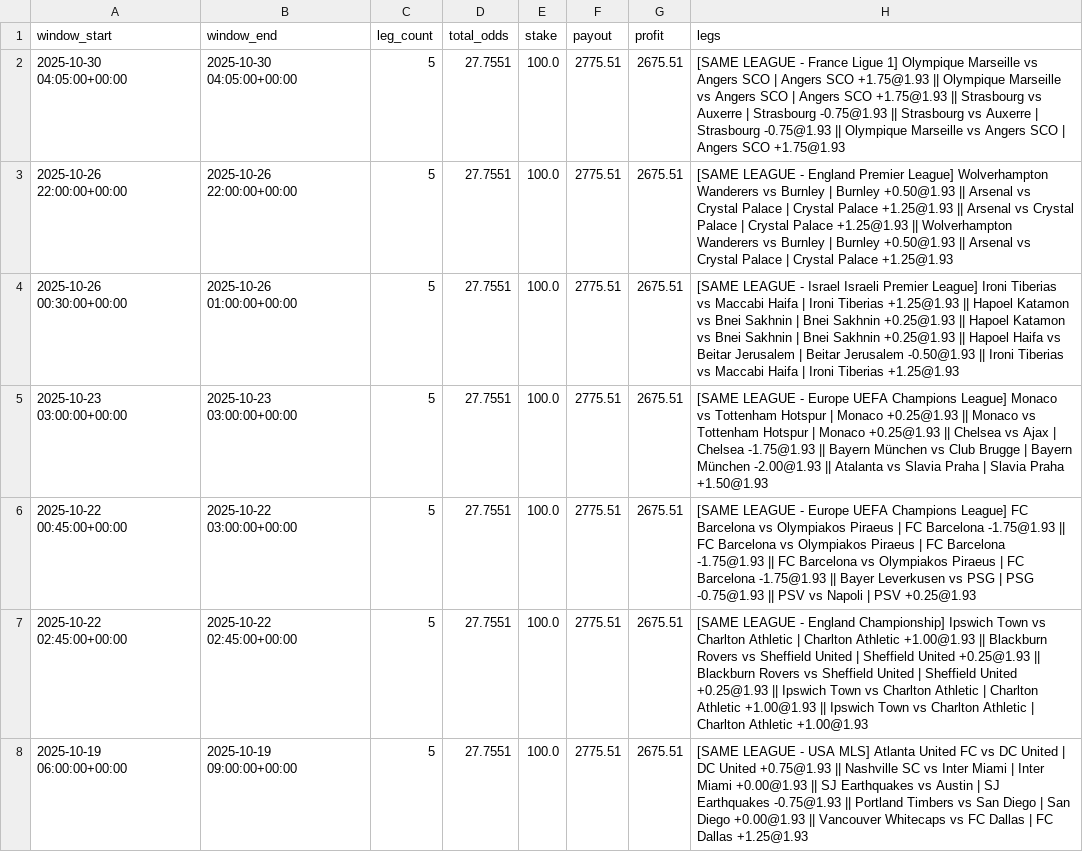
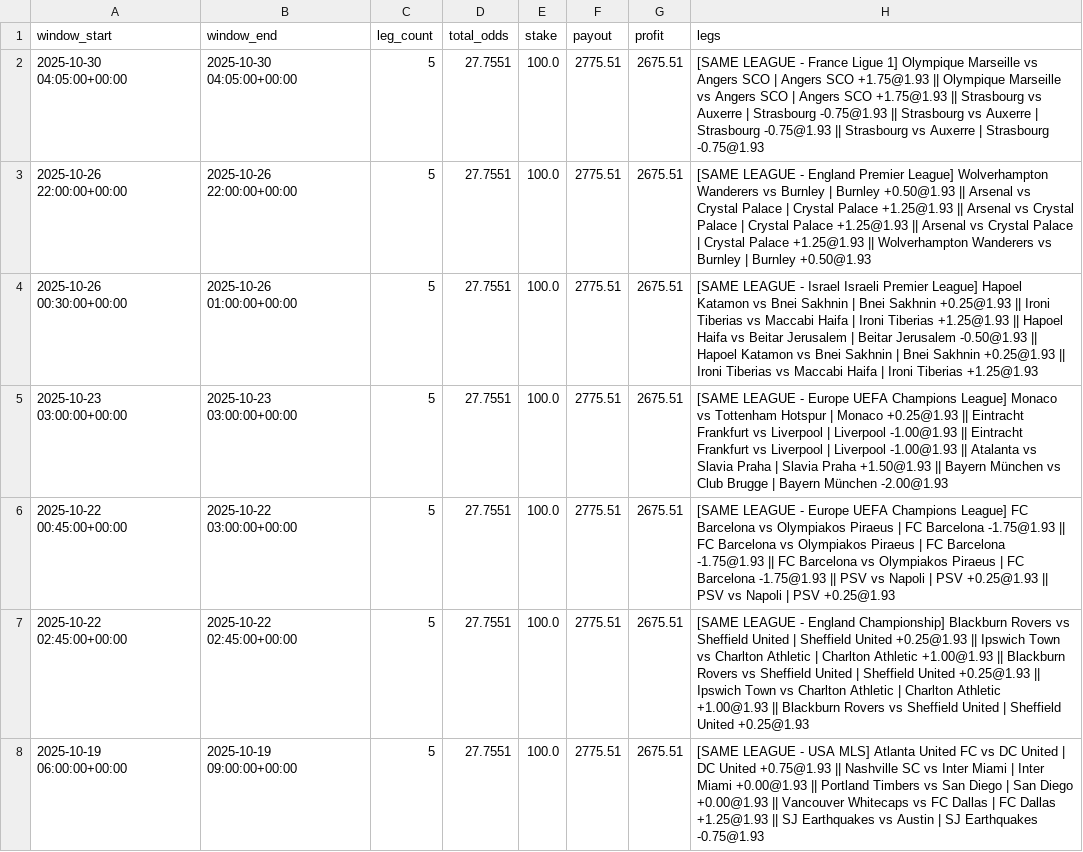
Before and after one commit to pythonchan8888/GBM, a CSV file: site/parlay_wins.csv, drawn as a sheet; only a part is shown; the diff covers the shown part only.

```diff
--- a/site/parlay_wins.csv
+++ b/site/parlay_wins.csv
@@ -1,8 +1,8 @@
 window_start,window_end,leg_count,total_odds,stake,payout,profit,legs
-2025-10-30 04:05:00+00:00,2025-10-30 04:05:00+00:00,5,27.7551,100.0,2775.51,2675.51,[SAME LEAGUE - France Ligue 1] Olympique Marseille vs Angers SCO | Angers SCO +1.75@1.93 || Olympique Marseille vs Angers SCO | Angers SCO +1.75@1.93 || Strasbourg vs Auxerre | Strasbourg -0.75@1.93 || Strasbourg vs Auxerre | Strasbourg -0.75@1.93 || Olympique Marseille vs Angers SCO | Angers SCO +1.75@1.93
-2025-10-26 22:00:00+00:00,2025-10-26 22:00:00+00:00,5,27.7551,100.0,2775.51,2675.51,[SAME LEAGUE - England Premier League] Wolverhampton Wanderers vs Burnley | Burnley +0.50@1.93 || Arsenal vs Crystal Palace | Crystal Palace +1.25@1.93 || Arsenal vs Crystal Palace | Crystal Palace +1.25@1.93 || Wolverhampton Wanderers vs Burnley | Burnley +0.50@1.93 || Arsenal vs Crystal Palace | Crystal Palace +1.25@1.93
-2025-10-26 00:30:00+00:00,2025-10-26 01:00:00+00:00,5,27.7551,100.0,2775.51,2675.51,[SAME LEAGUE - Israel Israeli Premier League] Ironi Tiberias vs Maccabi Haifa | Ironi Tiberias +1.25@1.93 || Hapoel Katamon vs Bnei Sakhnin | Bnei Sakhnin +0.25@1.93 || Hapoel Katamon vs Bnei Sakhnin | Bnei Sakhnin +0.25@1.93 || Hapoel Haifa vs Beitar Jerusalem | Beitar Jerusalem -0.50@1.93 || Ironi Tiberias vs Maccabi Haifa | Ironi Tiberias +1.25@1.93
-2025-10-23 03:00:00+00:00,2025-10-23 03:00:00+00:00,5,27.7551,100.0,2775.51,2675.51,[SAME LEAGUE - Europe UEFA Champions League] Monaco vs Tottenham Hotspur | Monaco +0.25@1.93 || Monaco vs Tottenham Hotspur | Monaco +0.25@1.93 || Chelsea vs Ajax | Chelsea -1.75@1.93 || Bayern München vs Club Brugge | Bayern München -2.00@1.93 || Atalanta vs Slavia Praha | Slavia Praha +1.50@1.93
-2025-10-22 00:45:00+00:00,2025-10-22 03:00:00+00:00,5,27.7551,100.0,2775.51,2675.51,[SAME LEAGUE - Europe UEFA Champions League] FC Barcelona vs Olympiakos Piraeus | FC Barcelona -1.75@1.93 || FC Barcelona vs Olympiakos Piraeus | FC Barcelona -1.75@1.93 || FC Barcelona vs Olympiakos Piraeus | FC Barcelona -1.75@1.93 || Bayer Leverkusen vs PSG | PSG -0.75@1.93 || PSV vs Napoli | PSV +0.25@1.93
-2025-10-22 02:45:00+00:00,2025-10-22 02:45:00+00:00,5,27.7551,100.0,2775.51,2675.51,[SAME LEAGUE - England Championship] Ipswich Town vs Charlton Athletic | Charlton Athletic +1.00@1.93 || Blackburn Rovers vs Sheffield United | Sheffield United +0.25@1.93 || Blackburn Rovers vs Sheffield United | Sheffield United +0.25@1.93 || Ipswich Town vs Charlton Athletic | Charlton Athletic +1.00@1.93 || Ipswich Town vs Charlton Athletic | Charlton Athletic +1.00@1.93
-2025-10-19 06:00:00+00:00,2025-10-19 09:00:00+00:00,5,27.7551,100.0,2775.51,2675.51,[SAME LEAGUE - USA MLS] Atlanta United FC vs DC United | DC United +0.75@1.93 || Nashville SC vs Inter Miami | Inter Miami +0.00@1.93 || SJ Earthquakes vs Austin | SJ Earthquakes -0.75@1.93 || Portland Timbers vs San Diego | San Diego +0.00@1.93 || Vancouver Whitecaps vs FC Dallas | FC Dallas +1.25@1.93
+2025-10-30 04:05:00+00:00,2025-10-30 04:05:00+00:00,5,27.7551,100.0,2775.51,2675.51,[SAME LEAGUE - France Ligue 1] Olympique Marseille vs Angers SCO | Angers SCO +1.75@1.93 || Olympique Marseille vs Angers SCO | Angers SCO +1.75@1.93 || Strasbourg vs Auxerre | Strasbourg -0.75@1.93 || Strasbourg vs Auxerre | Strasbourg -0.75@1.93 || Strasbourg vs Auxerre | Strasbourg -0.75@1.93
+2025-10-26 22:00:00+00:00,2025-10-26 22:00:00+00:00,5,27.7551,100.0,2775.51,2675.51,[SAME LEAGUE - England Premier League] Wolverhampton Wanderers vs Burnley | Burnley +0.50@1.93 || Arsenal vs Crystal Palace | Crystal Palace +1.25@1.93 || Arsenal vs Crystal Palace | Crystal Palace +1.25@1.93 || Arsenal vs Crystal Palace | Crystal Palace +1.25@1.93 || Wolverhampton Wanderers vs Burnley | Burnley +0.50@1.93
+2025-10-26 00:30:00+00:00,2025-10-26 01:00:00+00:00,5,27.7551,100.0,2775.51,2675.51,[SAME LEAGUE - Israel Israeli Premier League] Hapoel Katamon vs Bnei Sakhnin | Bnei Sakhnin +0.25@1.93 || Ironi Tiberias vs Maccabi Haifa | Ironi Tiberias +1.25@1.93 || Hapoel Haifa vs Beitar Jerusalem | Beitar Jerusalem -0.50@1.93 || Hapoel Katamon vs Bnei Sakhnin | Bnei Sakhnin +0.25@1.93 || Ironi Tiberias vs Maccabi Haifa | Ironi Tiberias +1.25@1.93
+2025-10-23 03:00:00+00:00,2025-10-23 03:00:00+00:00,5,27.7551,100.0,2775.51,2675.51,[SAME LEAGUE - Europe UEFA Champions League] Monaco vs Tottenham Hotspur | Monaco +0.25@1.93 || Eintracht Frankfurt vs Liverpool | Liverpool -1.00@1.93 || Eintracht Frankfurt vs Liverpool | Liverpool -1.00@1.93 || Atalanta vs Slavia Praha | Slavia Praha +1.50@1.93 || Bayern München vs Club Brugge | Bayern München -2.00@1.93
+2025-10-22 00:45:00+00:00,2025-10-22 03:00:00+00:00,5,27.7551,100.0,2775.51,2675.51,[SAME LEAGUE - Europe UEFA Champions League] FC Barcelona vs Olympiakos Piraeus | FC Barcelona -1.75@1.93 || FC Barcelona vs Olympiakos Piraeus | FC Barcelona -1.75@1.93 || FC Barcelona vs Olympiakos Piraeus | FC Barcelona -1.75@1.93 || PSV vs Napoli | PSV +0.25@1.93 || PSV vs Napoli | PSV +0.25@1.93
+2025-10-22 02:45:00+00:00,2025-10-22 02:45:00+00:00,5,27.7551,100.0,2775.51,2675.51,[SAME LEAGUE - England Championship] Blackburn Rovers vs Sheffield United | Sheffield United +0.25@1.93 || Ipswich Town vs Charlton Athletic | Charlton Athletic +1.00@1.93 || Blackburn Rovers vs Sheffield United | Sheffield United +0.25@1.93 || Ipswich Town vs Charlton Athletic | Charlton Athletic +1.00@1.93 || Blackburn Rovers vs Sheffield United | Sheffield United +0.25@1.93
+2025-10-19 06:00:00+00:00,2025-10-19 09:00:00+00:00,5,27.7551,100.0,2775.51,2675.51,[SAME LEAGUE - USA MLS] Atlanta United FC vs DC United | DC United +0.75@1.93 || Nashville SC vs Inter Miami | Inter Miami +0.00@1.93 || Portland Timbers vs San Diego | San Diego +0.00@1.93 || Vancouver Whitecaps vs FC Dallas | FC Dallas +1.25@1.93 || SJ Earthquakes vs Austin | SJ Earthquakes -0.75@1.93
```
Also changed, not shown: 1 added row, 1 removed row and 16 edited cells elsewhere in this file, site/latest_recommendations.csv, site/metrics.csv, 26 other files.
